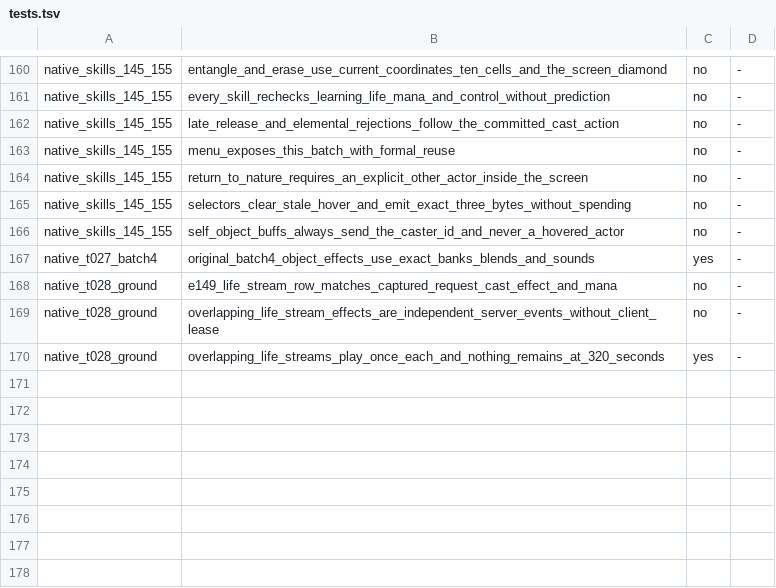
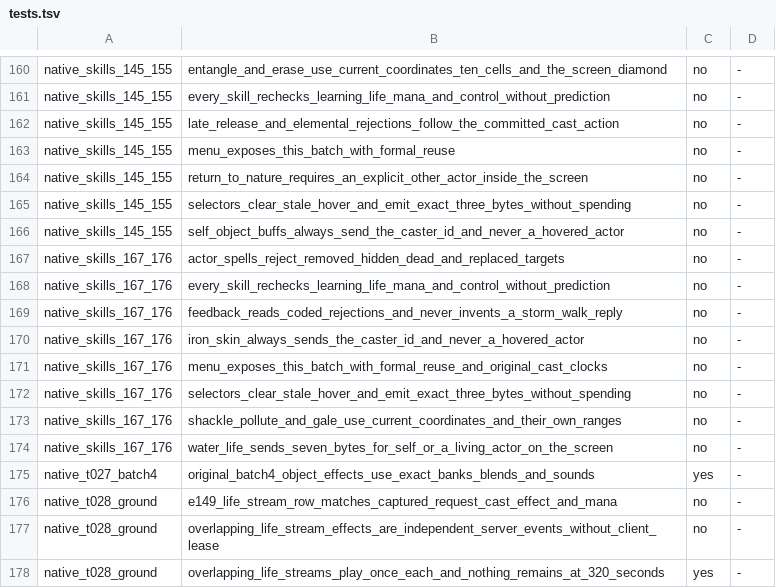
Before and after one commit to chaoren0418-arch/lito-modern, a TSV file: 維護工具/test-whitelist/tests.tsv, drawn as a sheet; only a part is shown, gaps mark what is left out.

```diff
--- a/維護工具/test-whitelist/tests.tsv
+++ b/維護工具/test-whitelist/tests.tsv
@@ -166,2 +166,10 @@ native_skills_145_155	selectors_clear_stale_hover_and_emit_exact_three_bytes_wit
 native_skills_145_155	self_object_buffs_always_send_the_caster_id_and_never_a_hovered_actor	no	-
+native_skills_167_176	actor_spells_reject_removed_hidden_dead_and_replaced_targets	no	-
+native_skills_167_176	every_skill_rechecks_learning_life_mana_and_control_without_prediction	no	-
+native_skills_167_176	feedback_reads_coded_rejections_and_never_invents_a_storm_walk_reply	no	-
+native_skills_167_176	iron_skin_always_sends_the_caster_id_and_never_a_hovered_actor	no	-
+native_skills_167_176	menu_exposes_this_batch_with_formal_reuse_and_original_cast_clocks	no	-
+native_skills_167_176	selectors_clear_stale_hover_and_emit_exact_three_bytes_without_spending	no	-
+native_skills_167_176	shackle_pollute_and_gale_use_current_coordinates_and_their_own_ranges	no	-
+native_skills_167_176	water_life_sends_seven_bytes_for_self_or_a_living_actor_on_the_screen	no	-
 native_t027_batch4	original_batch4_object_effects_use_exact_banks_blends_and_sounds	yes	-
```
Also changed, not shown: 6 other files.
